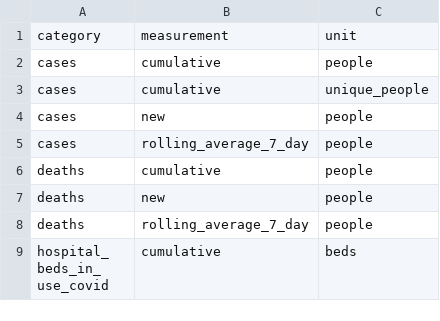
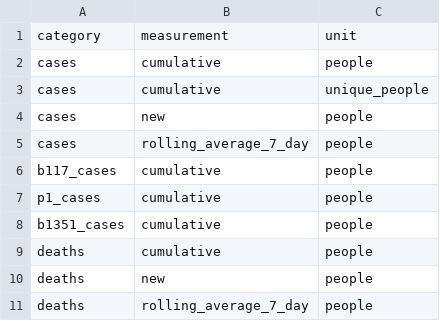
Before and after one commit to act-now-coalition/can-scrapers, a CSV file: can_tools/bootstrap_data/covid_variables.csv, drawn as a sheet; only a part is shown; the shorter side is filled out with more unchanged rows.

```diff
--- a/can_tools/bootstrap_data/covid_variables.csv
+++ b/can_tools/bootstrap_data/covid_variables.csv
@@ -5,2 +5,5 @@ cases,new,people
 cases,rolling_average_7_day,people
+b117_cases,cumulative,people
+p1_cases,cumulative,people
+b1351_cases,cumulative,people
 deaths,cumulative,people
```
Also changed, not shown: can_tools/bootstrap_data/covid_categories.csv, 5 other files.
